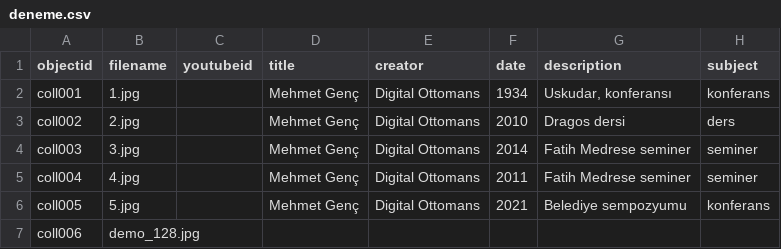
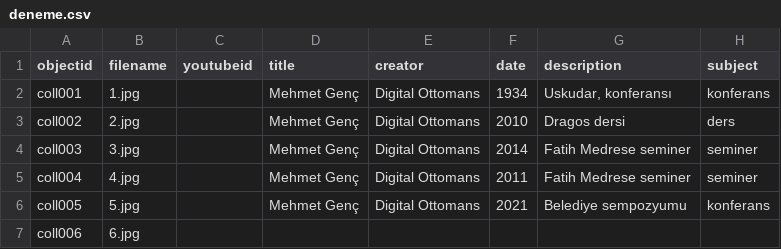
Before and after one commit to digitalottomans/demo, a CSV file: _data/deneme.csv, drawn as a sheet; only a part is shown; the diff names each change by its address in the sheet, - before the commit and + after, or states it on an @@ line.

Commit message:
yh

```diff
--- a/_data/deneme.csv
+++ b/_data/deneme.csv
-B7 (filename): demo_128.jpg
+B7 (filename): 6.jpg
```
